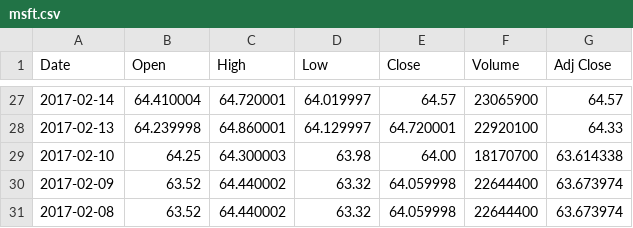
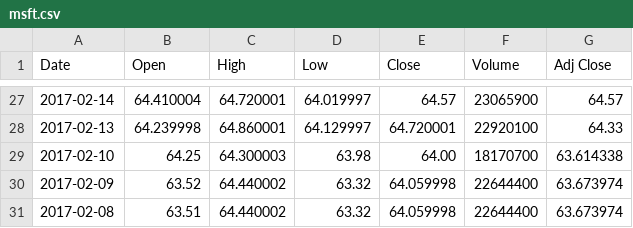
Before and after one commit to myprojects2017/ADSUbung1, a CSV file: ADSUbung1/src/resources/msft.csv, drawn as a sheet; only a part is shown, gaps mark what is left out.

```diff
--- a/ADSUbung1/src/resources/msft.csv
+++ b/ADSUbung1/src/resources/msft.csv
@@ -30,2 +30,2 @@ Date,Open,High,Low,Close,Volume,Adj Close
 2017-02-09,63.52,64.440002,63.32,64.059998,22644400,63.673974
-2017-02-08,63.52,64.440002,63.32,64.059998,22644400,63.673974
+2017-02-08,63.51,64.440002,63.32,64.059998,22644400,63.673974
```
Also changed, not shown: ADSUbung1/bin/resources/msft.csv, 6 other files.
